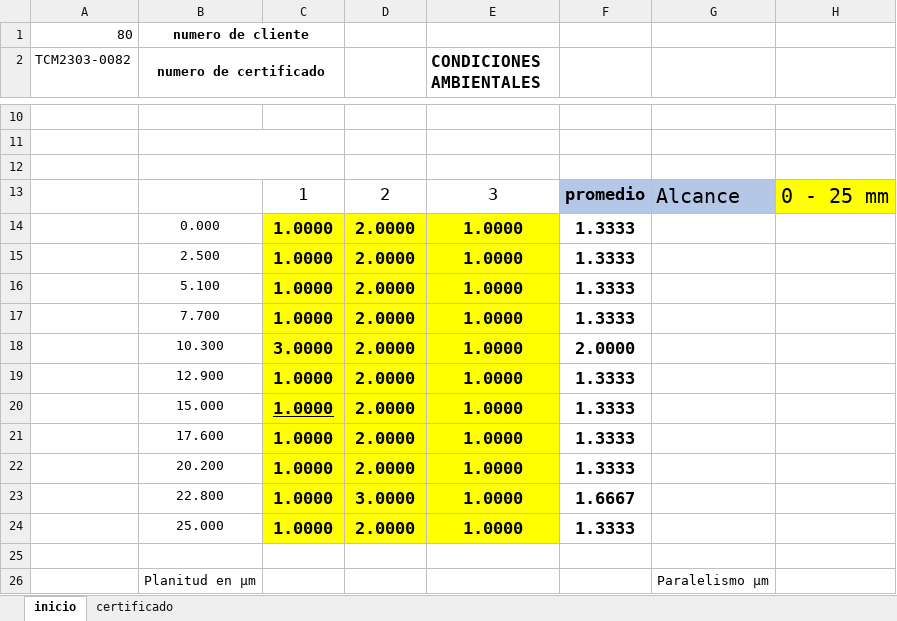
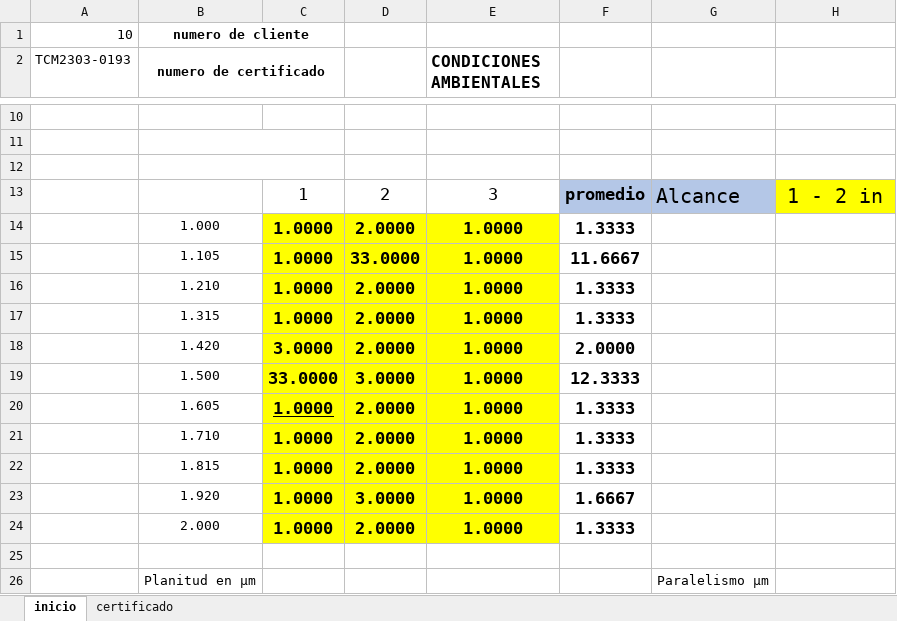
Before and after one commit to hocht/Kalibrix, an Excel workbook: Beta.xlsm, sheet inicio, drawn as a sheet; only a part is shown, gaps mark what is left out; values as stored, in another font and other column widths than the file's, no borders; charts and pictures not drawn; removed rows and columns are numbered as before the commit, all else as after; the diff names each change by its address in the sheet, - before the commit and + after, or states it on an @@ line.

```diff
--- a/Beta.xlsm (sheet inicio)
+++ b/Beta.xlsm (sheet inicio)
-A1 (TCM2303-0193): 80
+A1 (TCM2303-0193): 10
-A2: TCM2303-0082
+A2: TCM2303-0193
-H13: 0 - 25 mm
+H13: 1 - 2 in
-B14 (numero de certificado): 0.000
+B14 (numero de certificado): 1.000
-row 15:  | 2.500 | 1.0000 | 2.0000 | 1.0000 | 1.3333
+row 15:  | 1.105 | 1.0000 | 33.0000 | 1.0000 | 11.6667
-B16 (numero de certificado): 5.100
+B16 (numero de certificado): 1.210
-B17 (numero de certificado): 7.700
+B17 (numero de certificado): 1.315
-B18 (numero de certificado): 10.300
+B18 (numero de certificado): 1.420
-row 19:  | 12.900 | 1.0000 | 2.0000 | 1.0000 | 1.3333
+row 19:  | 1.500 | 33.0000 | 3.0000 | 1.0000 | 12.3333
-B20 (numero de certificado): 15.000
+B20 (numero de certificado): 1.605
-B21 (numero de certificado): 17.600
+B21 (numero de certificado): 1.710
-B22 (numero de certificado): 20.200
+B22 (numero de certificado): 1.815
-B23 (numero de certificado): 22.800
+B23 (numero de certificado): 1.920
-B24 (numero de certificado): 25.000
+B24 (numero de certificado): 2.000
```
Also changed, not shown: sheet certificado, charts or pictures.
